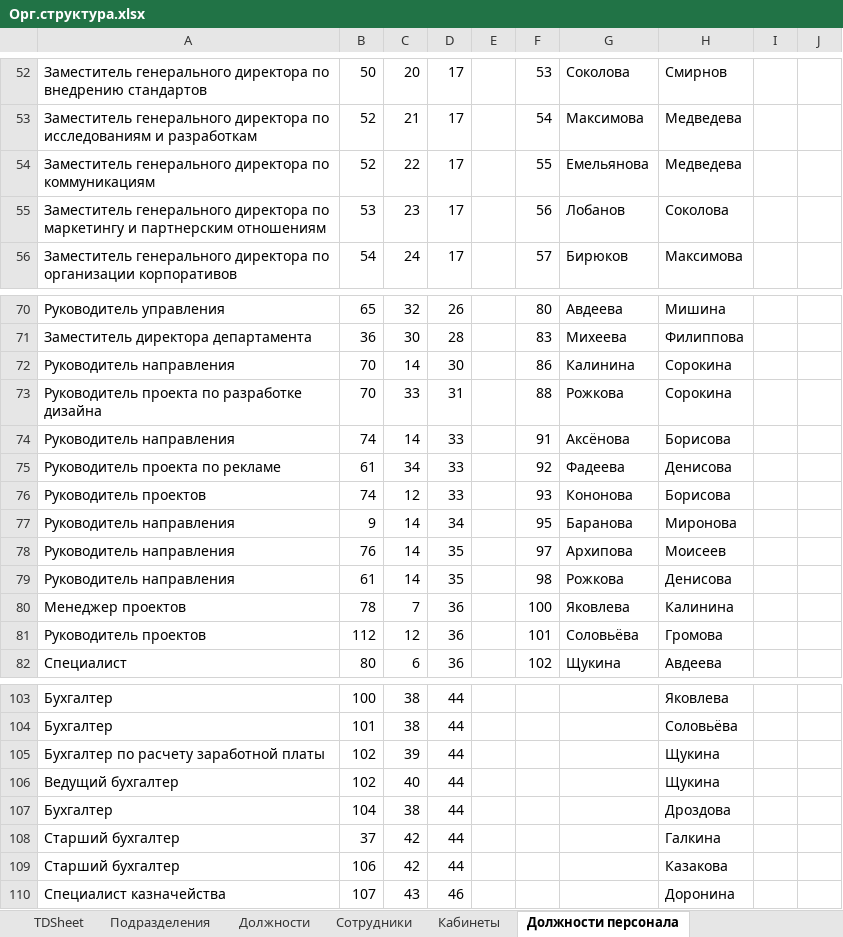
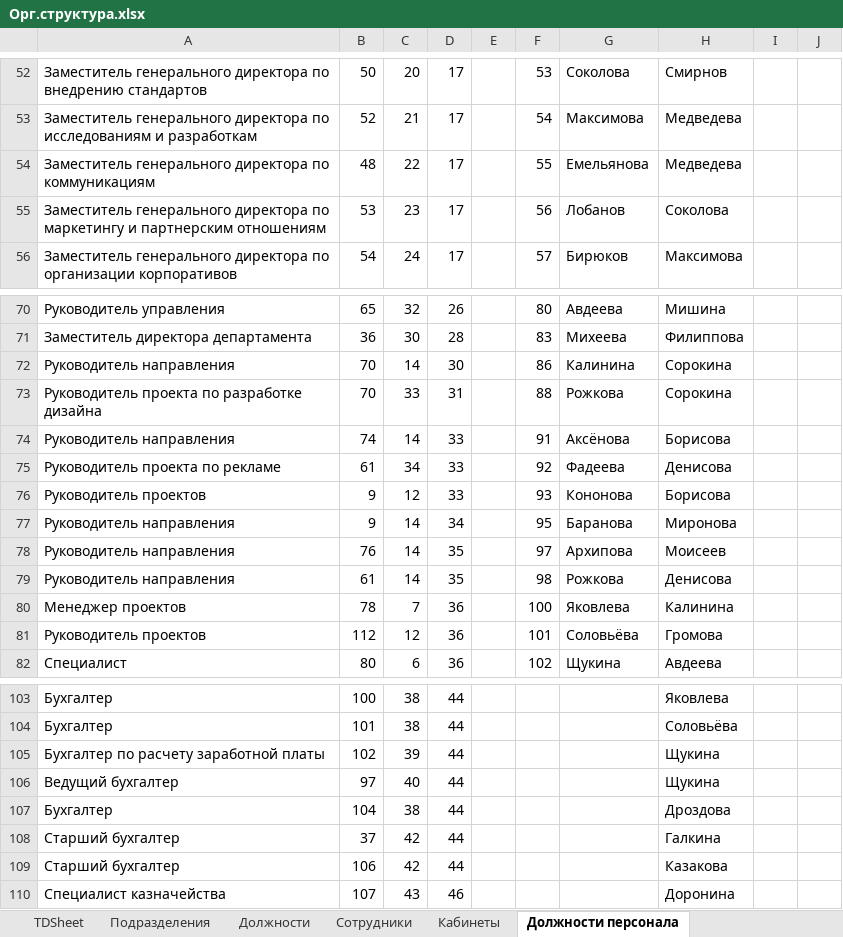
Before and after one commit to TiKlim/Demo3101, an Excel workbook: task01.31/Сессия 1/Орг.структура.xlsx, sheet Должности персонала, drawn as a sheet; only a part is shown, gaps mark what is left out; values as stored, in another font and other column widths than the file's, no borders; the diff covers the shown part only; the diff names each change by its address in the sheet, - before the commit and + after, or states it on an @@ line.

```diff
--- a/task01.31/Сессия 1/Орг.структура.xlsx (sheet Должности персонала)
+++ b/task01.31/Сессия 1/Орг.структура.xlsx (sheet Должности персонала)
-B54: 52
+B54: 48
-B76: 74
+B76: 9
-B106: 102
+B106: 97
```
Also changed, not shown: 9 edited cells elsewhere in this sheet, sheet Подразделения, 19 other files.
